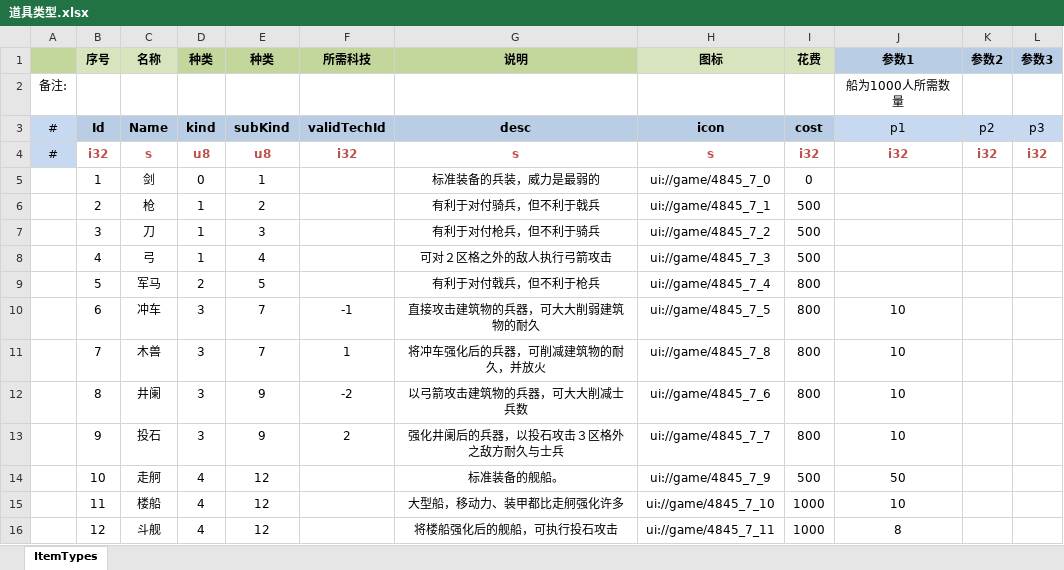
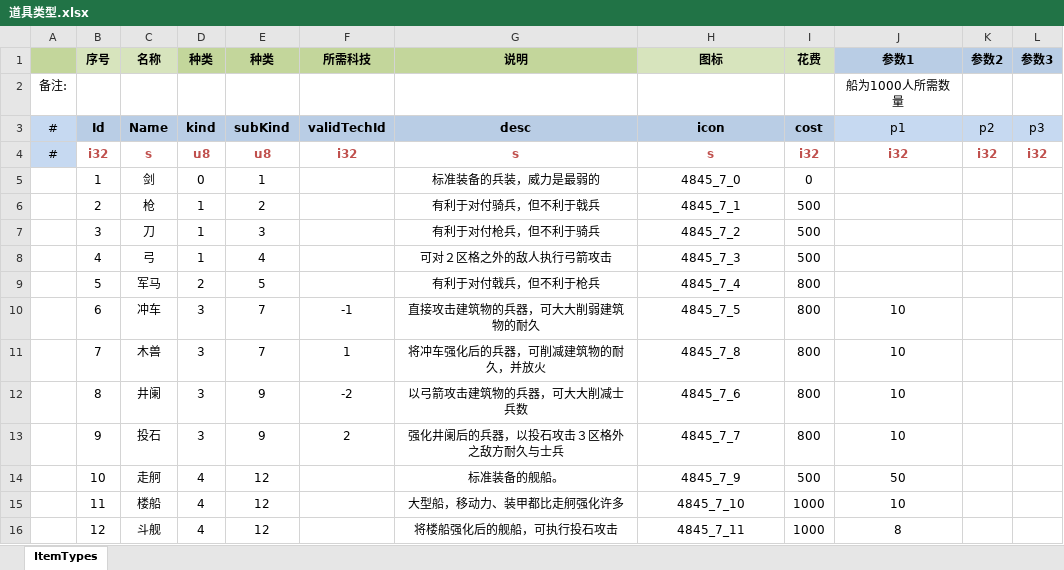
Before and after one commit to JoeLongma/sango_infinity, an Excel workbook: Data/Export/Common/道具类型.xlsx, sheet ItemTypes, drawn as a sheet; values as stored, in another font and other column widths than the file's, no borders; the diff names each change by its address in the sheet, - before the commit and + after, or states it on an @@ line.

```diff
--- a/Data/Export/Common/道具类型.xlsx (sheet ItemTypes)
+++ b/Data/Export/Common/道具类型.xlsx (sheet ItemTypes)
-H5 (图标): ui://game/4845_7_0
+H5 (图标): 4845_7_0
-H6 (图标): ui://game/4845_7_1
+H6 (图标): 4845_7_1
-H7 (图标): ui://game/4845_7_2
+H7 (图标): 4845_7_2
-H8 (图标): ui://game/4845_7_3
+H8 (图标): 4845_7_3
-H9 (图标): ui://game/4845_7_4
+H9 (图标): 4845_7_4
-H10 (图标): ui://game/4845_7_5
+H10 (图标): 4845_7_5
-H11 (图标): ui://game/4845_7_8
+H11 (图标): 4845_7_8
-H12 (图标): ui://game/4845_7_6
+H12 (图标): 4845_7_6
-H13 (图标): ui://game/4845_7_7
+H13 (图标): 4845_7_7
-H14 (图标): ui://game/4845_7_9
+H14 (图标): 4845_7_9
-H15 (图标): ui://game/4845_7_10
+H15 (图标): 4845_7_10
-H16 (图标): ui://game/4845_7_11
+H16 (图标): 4845_7_11
```
Also changed, not shown: Data/Export/Common/建筑类型.xlsx, Data/Export/Common/部队类型.xlsx, 15 other files.
